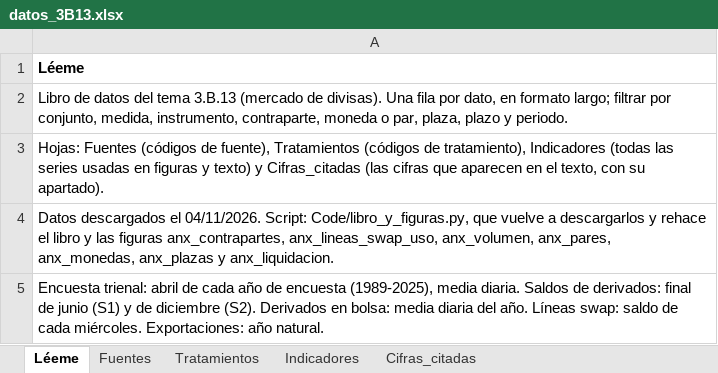
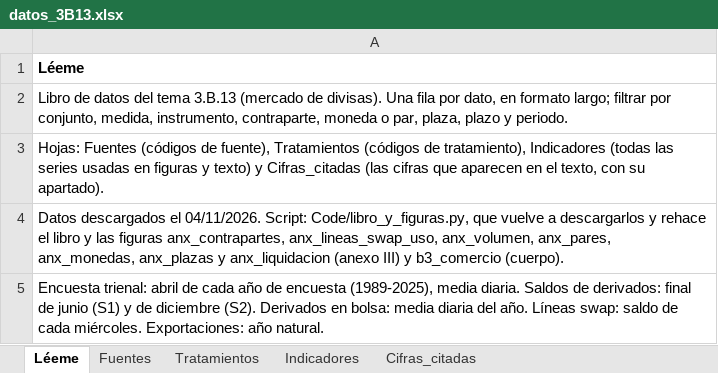
Before and after one commit to OposicionTCEE/temario, an Excel workbook: Ejercicio-3/Parte-B/3.B.13/Code/datos_3B13.xlsx, sheet Léeme, drawn as a sheet; values as stored, in another font and other column widths than the file's, no borders; the diff names each change by its address in the sheet, - before the commit and + after, or states it on an @@ line.

```diff
--- a/Ejercicio-3/Parte-B/3.B.13/Code/datos_3B13.xlsx (sheet Léeme)
+++ b/Ejercicio-3/Parte-B/3.B.13/Code/datos_3B13.xlsx (sheet Léeme)
-A4: …anx_plazas y anx_liquidacion.
+A4: …anx_plazas y anx_liquidacion (anexo III) y b3_comercio (cuerpo).
```
Also changed, not shown: sheet Indicadores, 1 other file.
